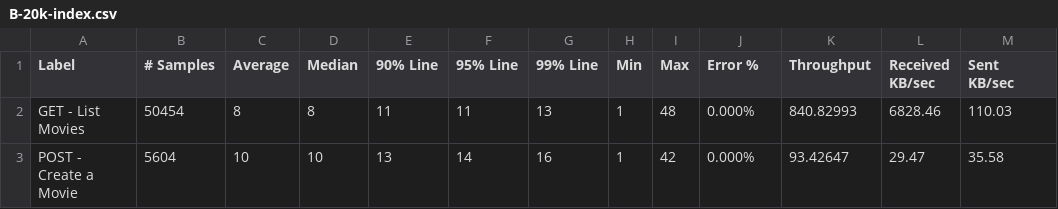
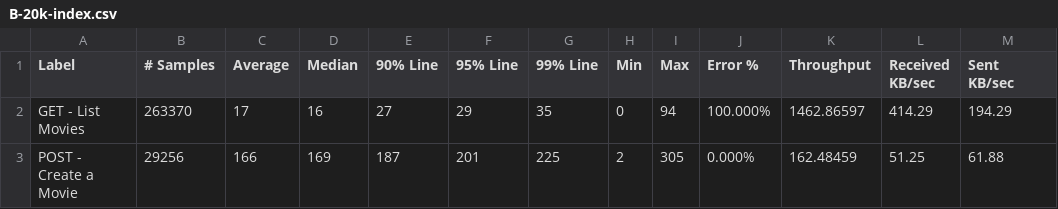
Before and after one commit to fennerspohr/letterboxd-benchmark, a CSV file: results/B-20k-index.csv, drawn as a sheet; only a part is shown; the diff covers the shown part only.

```diff
--- a/results/B-20k-index.csv
+++ b/results/B-20k-index.csv
@@ -1,3 +1,3 @@
 Label,# Samples,Average,Median,90% Line,95% Line,99% Line,Min,Max,Error %,Throughput,Received KB/sec,Sent KB/sec
-GET - List Movies,50454,8,8,11,11,13,1,48,0.000%,840.82993,6828.46,110.03
-POST - Create a Movie,5604,10,10,13,14,16,1,42,0.000%,93.42647,29.47,35.58
+GET - List Movies,263370,17,16,27,29,35,0,94,100.000%,1462.86597,414.29,194.29
+POST - Create a Movie,29256,166,169,187,201,225,2,305,0.000%,162.48459,51.25,61.88
```
Also changed, not shown: 33 edited cells elsewhere in this file, results/A-20k-index.csv, results/A-20k.csv, 9 other files.
